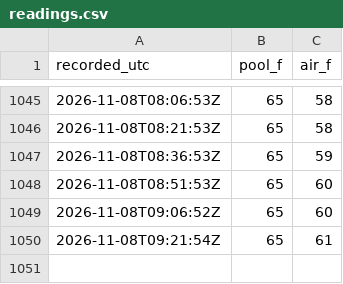
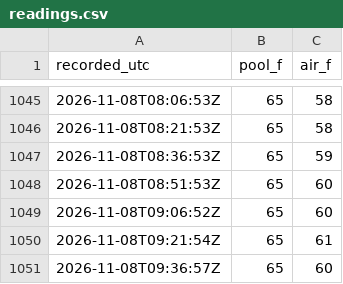
Before and after one commit to frapich/pool-temp-logger, a CSV file: data/readings.csv, drawn as a sheet; only a part is shown, gaps mark what is left out.

```diff
--- a/data/readings.csv
+++ b/data/readings.csv
@@ -1050 +1050,2 @@ recorded_utc,pool_f,air_f
 2026-11-08T09:21:54Z,65,61
+2026-11-08T09:36:57Z,65,60
```
